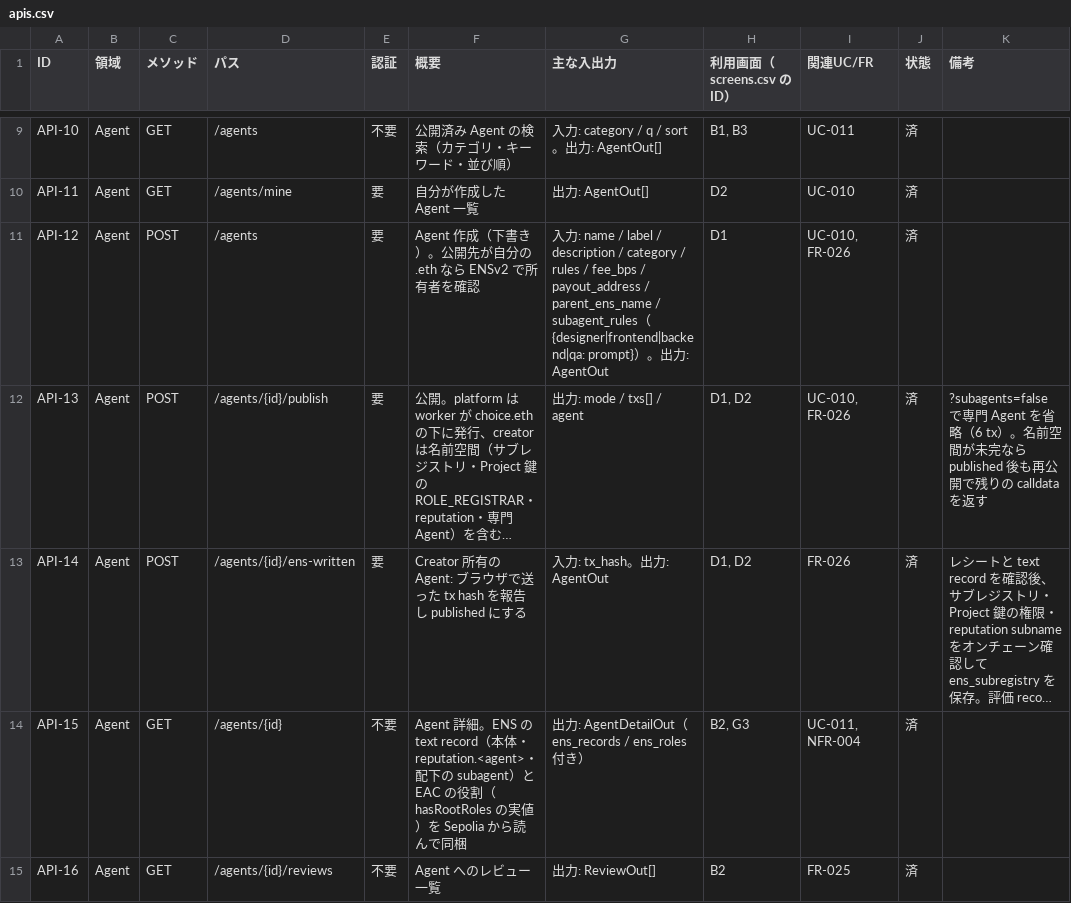
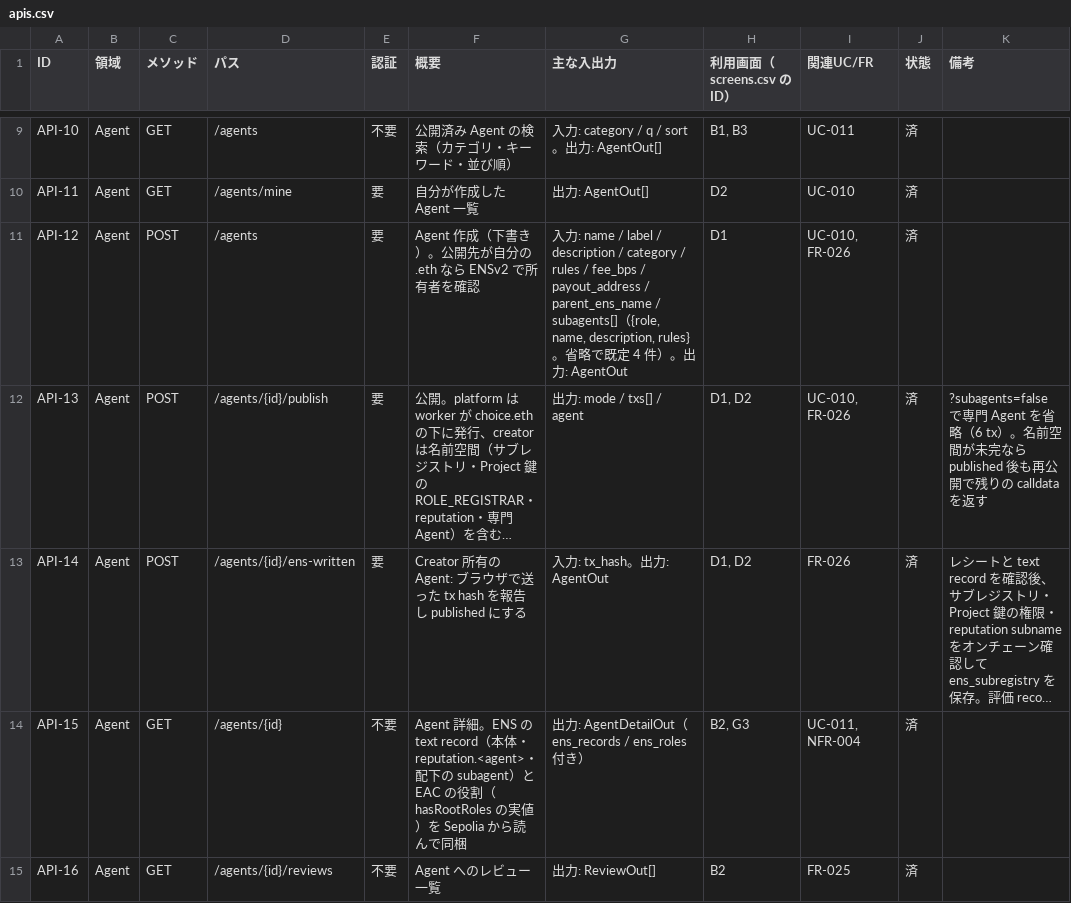
Before and after one commit to codreashinma/GuildAce, a CSV file: docs/apis.csv, drawn as a sheet; only a part is shown, gaps mark what is left out; long unchanged cells end in …; the diff covers the shown part only; the diff names each change by its address in the sheet, - before the commit and + after, or states it on an @@ line.

```diff
--- a/docs/apis.csv
+++ b/docs/apis.csv
-G11 (主な入出力): …parent_ens_name / subagent_rules（{designer|frontend|backend|qa: prompt}）。…
+G11 (主な入出力): …parent_ens_name / subagents[]（{role, name, description, rules}。省略で既定 4 件）。…
```
Also changed, not shown: 2 edited cells elsewhere in this file, 17 other files.
